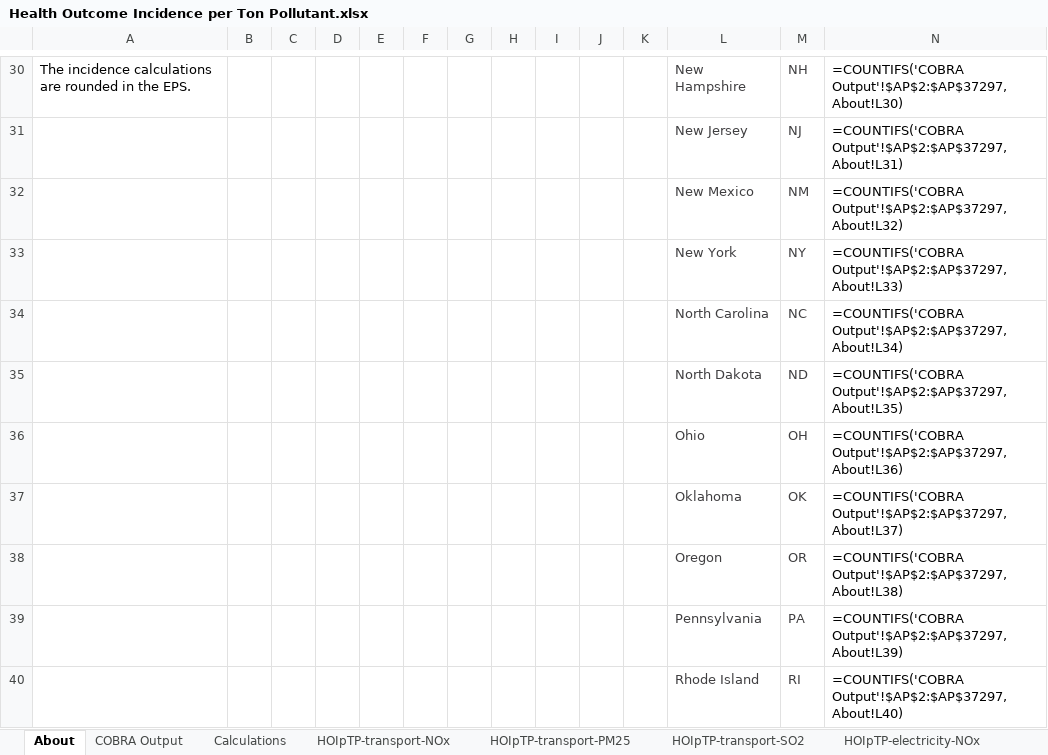
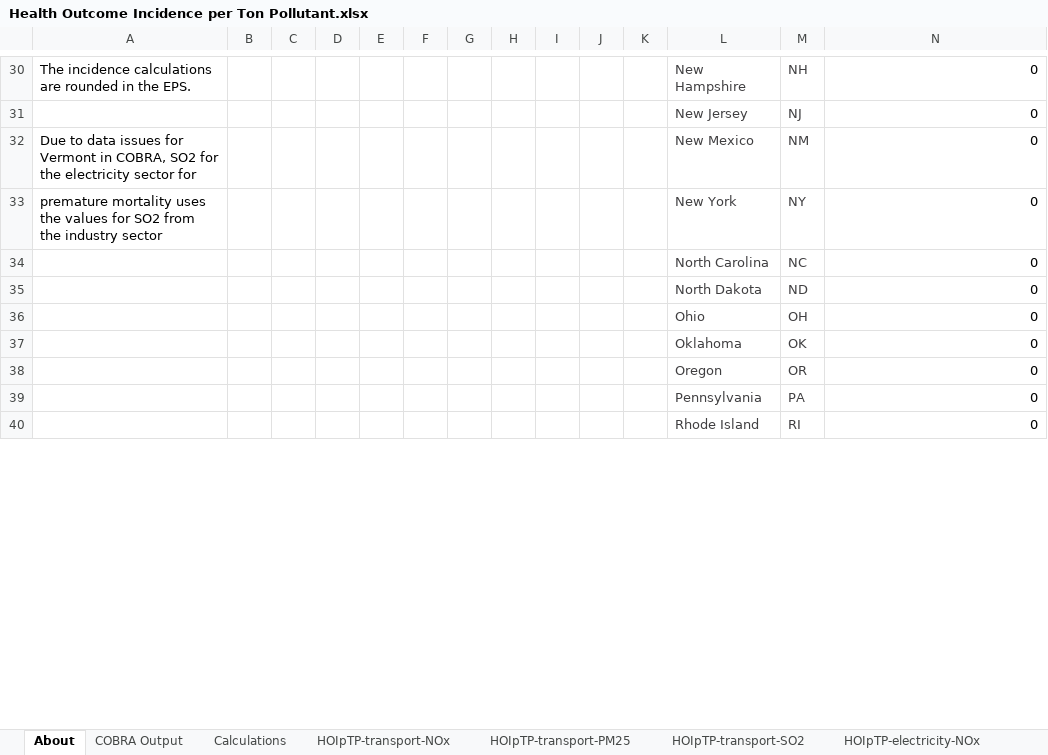
Before and after one commit to EnergyInnovation/eps-vermont, an Excel workbook: InputData/add-outputs/HOIpTP/Health Outcome Incidence per Ton Pollutant.xlsx, sheet About, drawn as a sheet; only a part is shown, gaps mark what is left out; values as stored, in another font and other column widths than the file's, no borders; formulas without a stored value are shown as written; the diff covers the shown part only; the diff names each change by its address in the sheet, - before the commit and + after, or states it on an @@ line.

Commit message:
custom HOPTP - overwrite cobra data

```diff
--- a/InputData/add-outputs/HOIpTP/Health Outcome Incidence per Ton Pollutant.xlsx (sheet About)
+++ b/InputData/add-outputs/HOIpTP/Health Outcome Incidence per Ton Pollutant.xlsx (sheet About)
-N30: =COUNTIFS('COBRA Output'!$AP$2:$AP$37297,About!L30)
+N30: 0
-N31: =COUNTIFS('COBRA Output'!$AP$2:$AP$37297,About!L31)
+N31: 0
-A32: (empty)
+A32: Due to data issues for Vermont in COBRA, SO2 for the electricity sector for
-N32: =COUNTIFS('COBRA Output'!$AP$2:$AP$37297,About!L32)
+N32: 0
-A33: (empty)
+A33: premature mortality uses the values for SO2 from the industry sector
-N33: =COUNTIFS('COBRA Output'!$AP$2:$AP$37297,About!L33)
+N33: 0
-N34: =COUNTIFS('COBRA Output'!$AP$2:$AP$37297,About!L34)
+N34: 0
-N35: =COUNTIFS('COBRA Output'!$AP$2:$AP$37297,About!L35)
+N35: 0
-N36: =COUNTIFS('COBRA Output'!$AP$2:$AP$37297,About!L36)
+N36: 0
-N37: =COUNTIFS('COBRA Output'!$AP$2:$AP$37297,About!L37)
+N37: 0
-N38: =COUNTIFS('COBRA Output'!$AP$2:$AP$37297,About!L38)
+N38: 0
-N39: =COUNTIFS('COBRA Output'!$AP$2:$AP$37297,About!L39)
+N39: 0
-N40: =COUNTIFS('COBRA Output'!$AP$2:$AP$37297,About!L40)
+N40: 0
```
Also changed, not shown: 39 edited cells elsewhere in this sheet, sheet Calculations, sheet COBRA Output, sheet HOIpTP-buildings-PM25, sheet HOIpTP-transport-SO2, sheet HOIpTP-industry-NOx, sheet HOIpTP-LULUCF-NOx, 11 more sheets, InputData/CSV Export Tool.xlsm, 1 other file.
